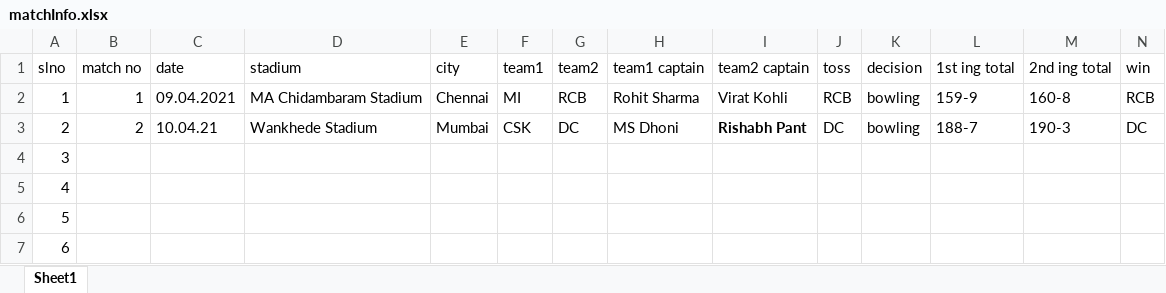
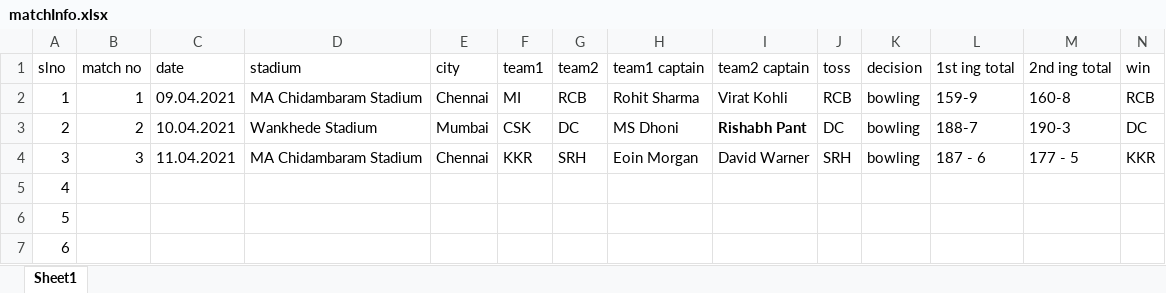
Before and after one commit to adild/Indian-Premier-League-2021, an Excel workbook: matchInfo.xlsx, sheet Sheet1, drawn as a sheet; only a part is shown; values as stored, in another font and other column widths than the file's, no borders; charts and pictures not drawn; the diff covers the shown part only; the diff names each change by its address in the sheet, - before the commit and + after, or states it on an @@ line.

Commit message:
3rd match

```diff
--- a/matchInfo.xlsx (sheet Sheet1)
+++ b/matchInfo.xlsx (sheet Sheet1)
-C3 (date): 10.04.21
+C3 (date): 10.04.2021
-B4 (match no): (empty)
+B4 (match no): 3
-C4 (date): (empty)
+C4 (date): 11.04.2021
-D4 (stadium): (empty)
+D4 (stadium): MA Chidambaram Stadium
-E4 (city): (empty)
+E4 (city): Chennai
-F4 (team1): (empty)
+F4 (team1): KKR
-G4 (team2): (empty)
+G4 (team2): SRH
-H4 (team1 captain): (empty)
+H4 (team1 captain): Eoin Morgan
-I4 (team2 captain): (empty)
+I4 (team2 captain): David Warner
-J4 (toss): (empty)
+J4 (toss): SRH
-K4 (decision): (empty)
+K4 (decision): bowling
-L4 (1st ing total): (empty)
+L4 (1st ing total): 187 - 6
-M4 (2nd ing total): (empty)
+M4 (2nd ing total): 177 - 5
-N4 (win): (empty)
+N4 (win): KKR
```
Also changed, not shown: 1 edited cell elsewhere in this sheet, 2 other files.
